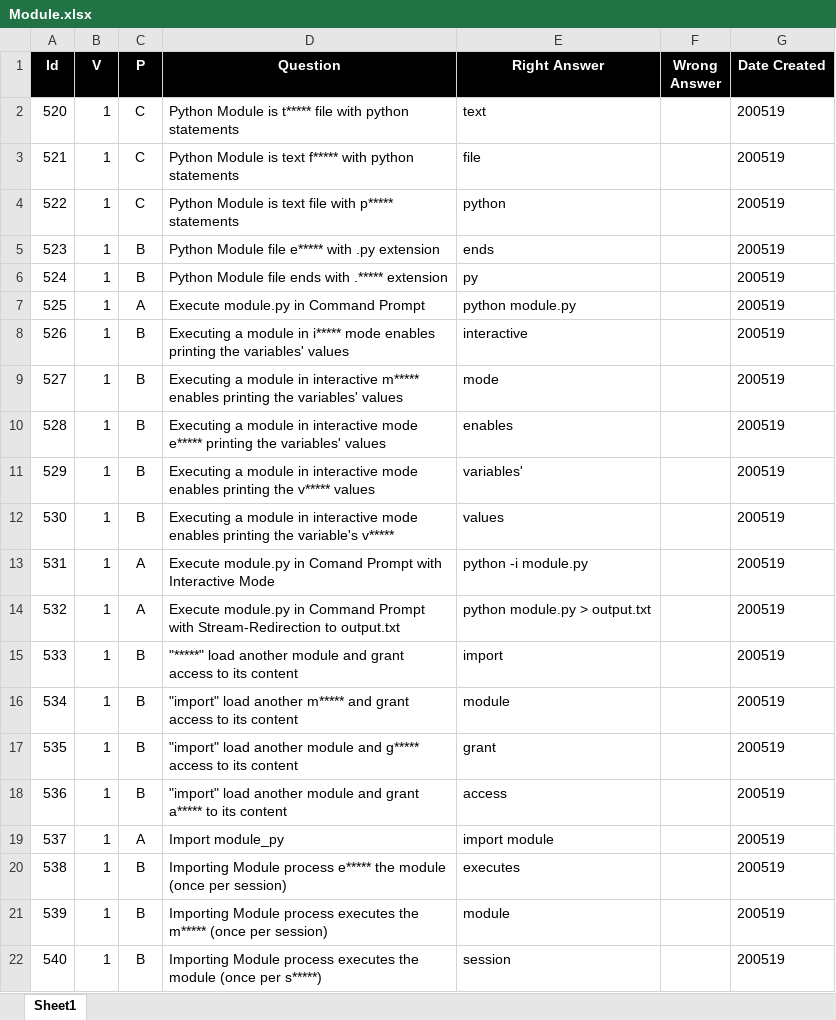
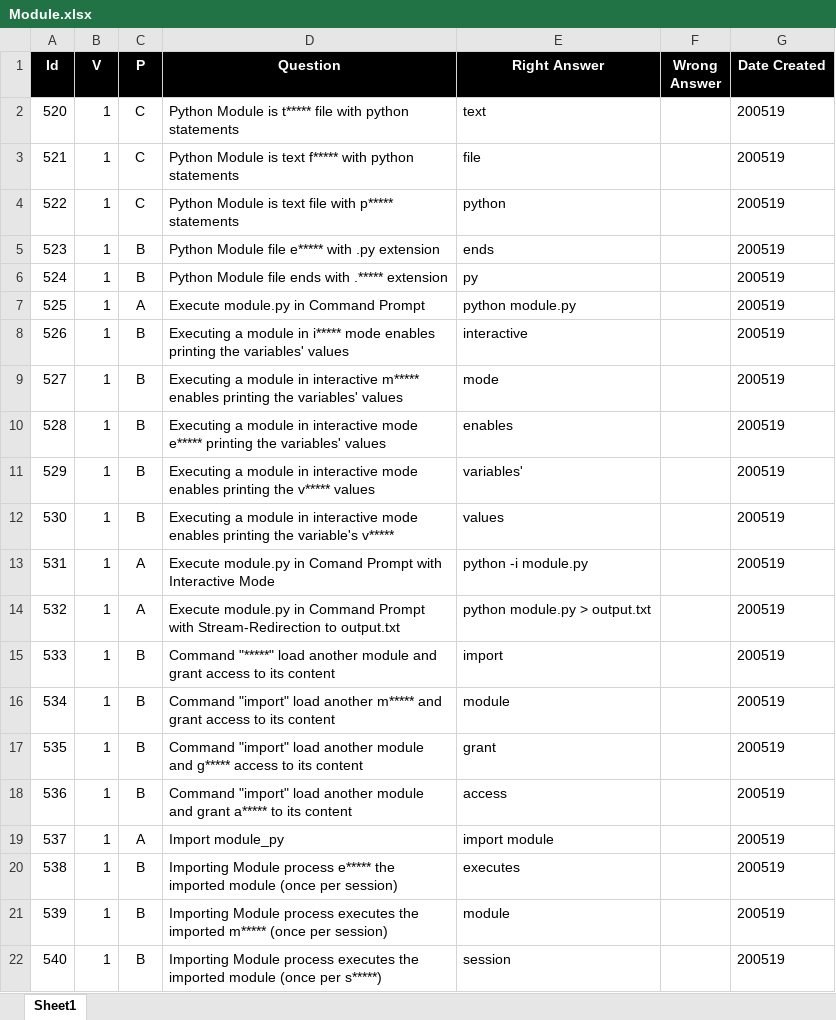
Before and after one commit to valdas1966/myq, an Excel workbook: Questions/Programming Language/Python/Core/Module.xlsx, sheet Sheet1, drawn as a sheet; values as stored, in another font and other column widths than the file's, no borders; conditional formats not drawn; the diff names each change by its address in the sheet, - before the commit and + after, or states it on an @@ line.

```diff
--- a/Questions/Programming Language/Python/Core/Module.xlsx (sheet Sheet1)
+++ b/Questions/Programming Language/Python/Core/Module.xlsx (sheet Sheet1)
-D15 (Question): "*****" load…
+D15 (Question): Command "*****" load…
-D16 (Question): "import" load…
+D16 (Question): Command "import" load…
-D17 (Question): "import" load…
+D17 (Question): Command "import" load…
-D18 (Question): "import" load…
+D18 (Question): Command "import" load…
-D20 (Question): …e***** the module (once…
+D20 (Question): …e***** the imported module (once…
-D21 (Question): …executes the m***** (once…
+D21 (Question): …executes the imported m***** (once…
-D22 (Question): …executes the module (once…
+D22 (Question): …executes the imported module (once…
```
Also changed, not shown: Questions/English/Definitions 1000.xlsx, Questions/English/Mathematics.xlsx, 35 other files.
